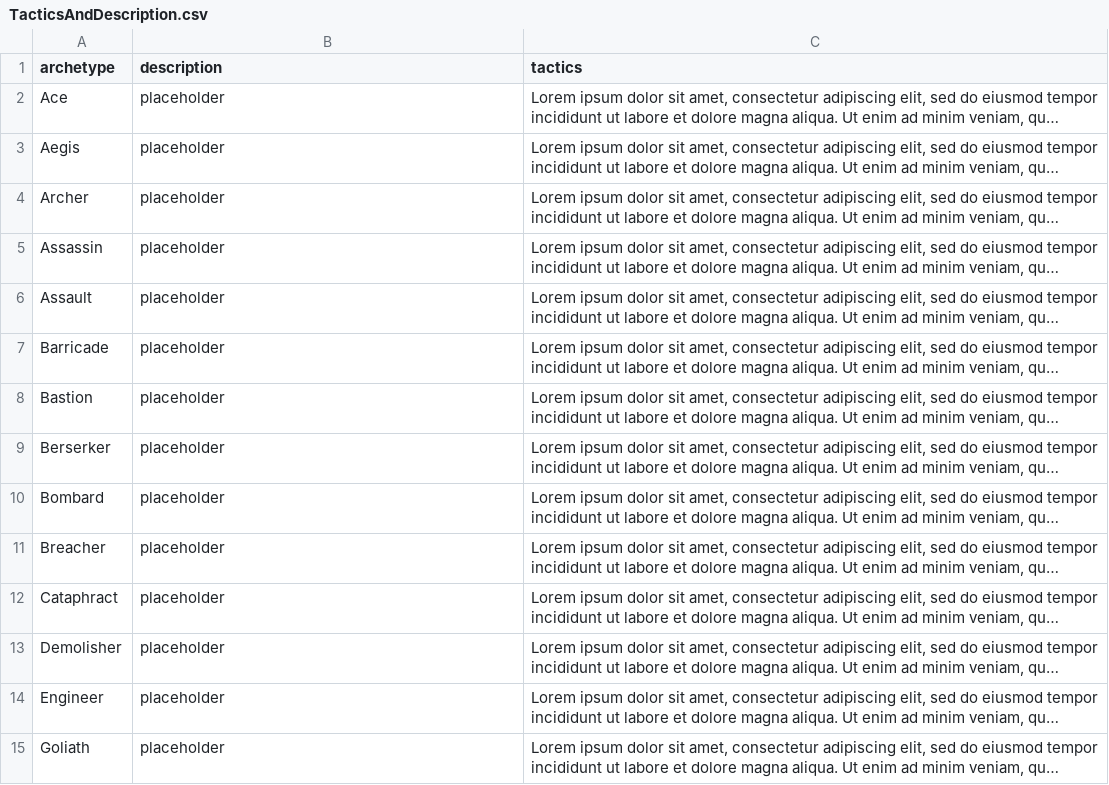
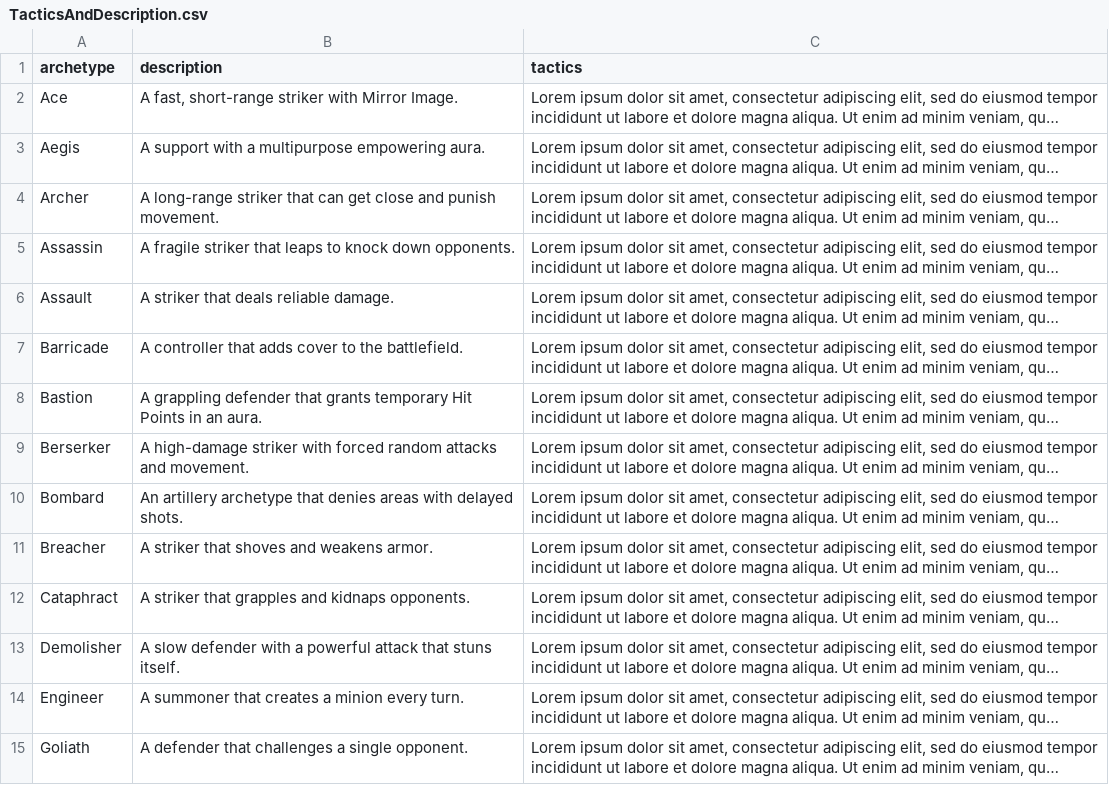
Before and after one commit to ThanksSkeleton/pf2ma, a CSV file: csv/TacticsAndDescription.csv, drawn as a sheet; only a part is shown; long unchanged cells end in …; the diff covers the shown part only; the diff names each change by its address in the sheet, - before the commit and + after, or states it on an @@ line.

Commit message:
descriptions and various refactors

```diff
--- a/csv/TacticsAndDescription.csv
+++ b/csv/TacticsAndDescription.csv
-B2 (description): placeholder
+B2 (description): A fast, short-range striker with Mirror Image.
-B3 (description): placeholder
+B3 (description): A support with a multipurpose empowering aura.
-B4 (description): placeholder
+B4 (description): A long-range striker that can get close and punish movement.
-B5 (description): placeholder
+B5 (description): A fragile striker that leaps to knock down opponents.
-B6 (description): placeholder
+B6 (description): A striker that deals reliable damage.
-B7 (description): placeholder
+B7 (description): A controller that adds cover to the battlefield.
-B8 (description): placeholder
+B8 (description): A grappling defender that grants temporary Hit Points in an aura.
-B9 (description): placeholder
+B9 (description): A high-damage striker with forced random attacks and movement.
-B10 (description): placeholder
+B10 (description): An artillery archetype that denies areas with delayed shots.
-B11 (description): placeholder
+B11 (description): A striker that shoves and weakens armor.
-B12 (description): placeholder
+B12 (description): A striker that grapples and kidnaps opponents.
-B13 (description): placeholder
+B13 (description): A slow defender with a powerful attack that stuns itself.
-B14 (description): placeholder
+B14 (description): A summoner that creates a minion every turn.
-B15 (description): placeholder
+B15 (description): A defender that challenges a single opponent.
```
Also changed, not shown: 7 added rows, 1 removed row and 15 edited cells elsewhere in this file, csv/Size.csv, 5 other files.
